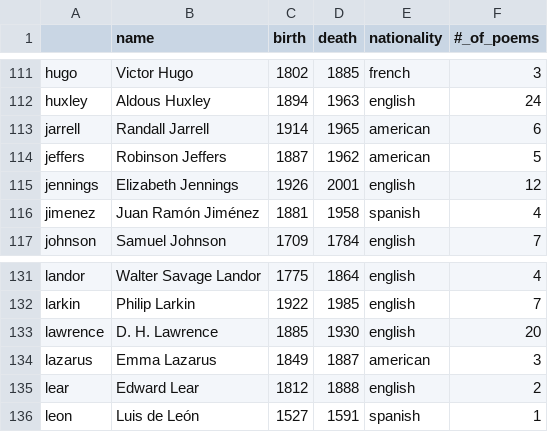
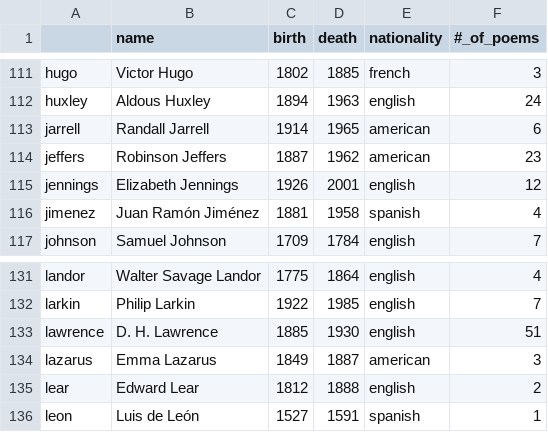
Before and after one commit to thomaswmorris/poemsfromtom, a CSV file: poets.csv, drawn as a sheet; only a part is shown, gaps mark what is left out.

Commit message:
added more poems

```diff
--- a/poets.csv
+++ b/poets.csv
@@ -113,3 +113,3 @@ huxley,Aldous Huxley,1894,1963,english,24
 jarrell,Randall Jarrell,1914,1965,american,6
-jeffers,Robinson Jeffers,1887,1962,american,5
+jeffers,Robinson Jeffers,1887,1962,american,23
 jennings,Elizabeth Jennings,1926,2001,english,12
@@ -132,3 +132,3 @@ landor,Walter Savage Landor,1775,1864,english,4
 larkin,Philip Larkin,1922,1985,english,7
-lawrence,D. H. Lawrence,1885,1930,english,20
+lawrence,D. H. Lawrence,1885,1930,english,51
 lazarus,Emma Lazarus,1849,1887,american,3
```
Also changed, not shown: 3 other files.
